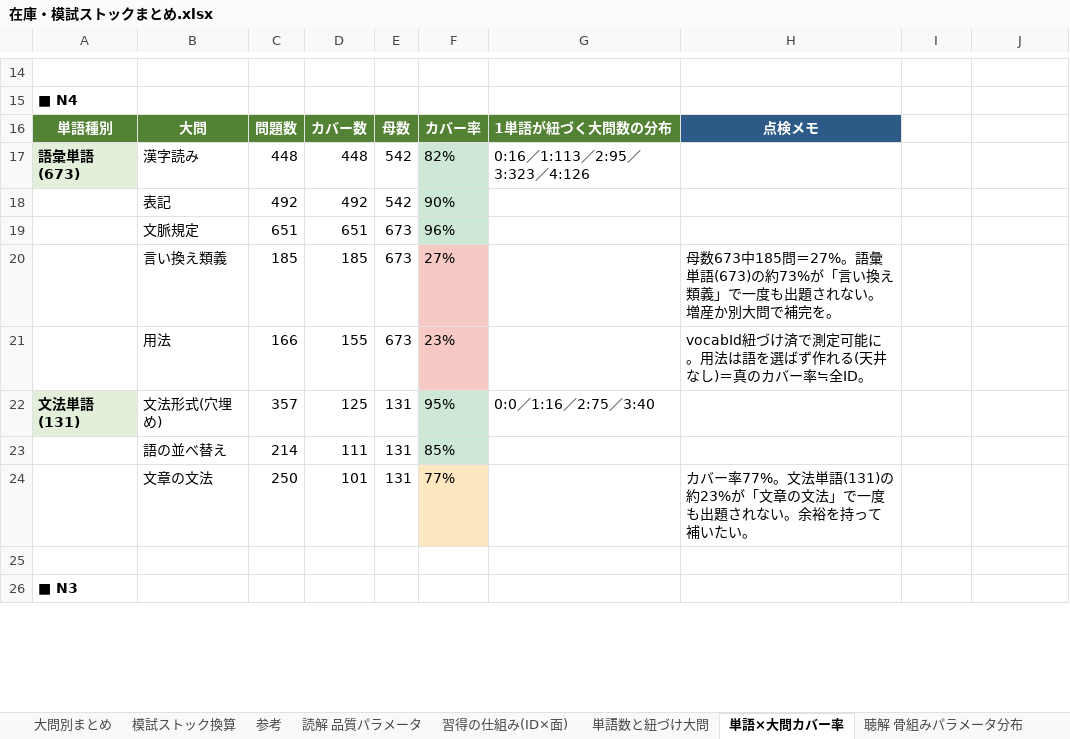
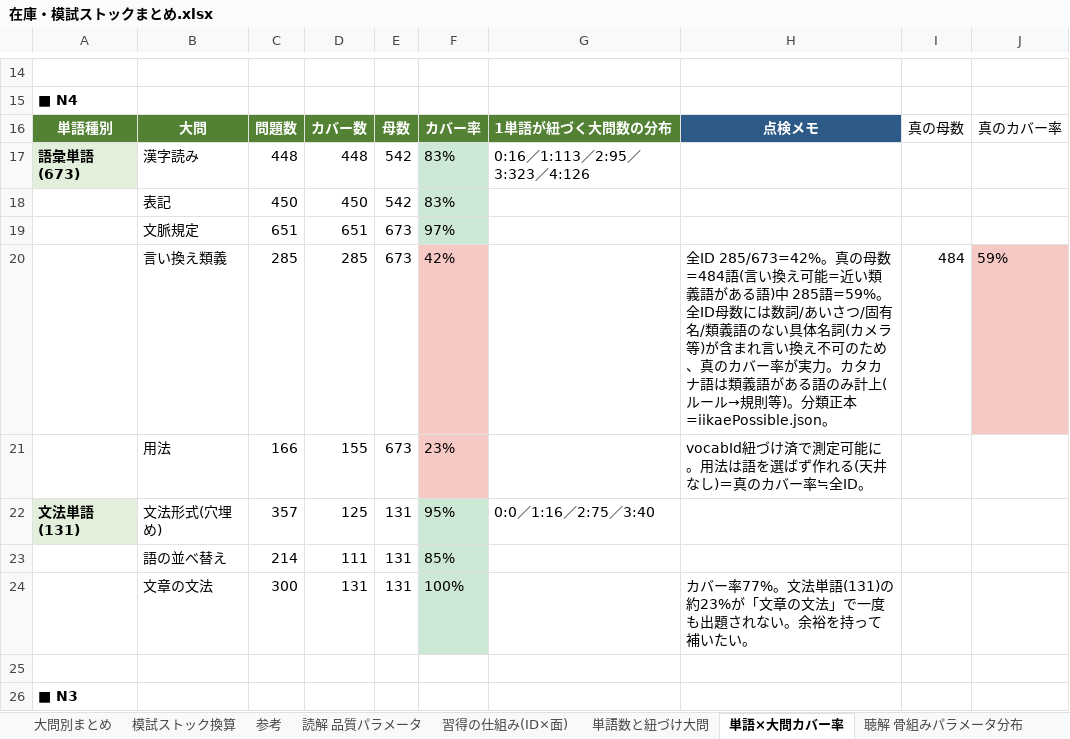
Before and after one commit to JinKato2020/safa-JLPT, an Excel workbook: memory/在庫・模試ストックまとめ.xlsx, sheet 単語×大問カバー率, drawn as a sheet; only a part is shown, gaps mark what is left out; values as stored, in another font and other column widths than the file's, no borders; removed rows and columns are numbered as before the commit, all else as after; the diff covers the shown part only; the diff names each change by its address in the sheet, - before the commit and + after, or states it on an @@ line.

```diff
--- a/memory/在庫・模試ストックまとめ.xlsx (sheet 単語×大問カバー率)
+++ b/memory/在庫・模試ストックまとめ.xlsx (sheet 単語×大問カバー率)
-I16: (empty)
+I16: 真の母数
-J16: (empty)
+J16: 真のカバー率
-F17: 82%
+F17: 83%
-row 18:  | 表記 | 492 | 492 | 542 | 90%
+row 18:  | 表記 | 450 | 450 | 542 | 83%
-F19: 96%
+F19: 97%
-row 20:  | 言い換え類義 | 185 | 185 | 673 | 27% |  | 母数673中185問＝27%。語彙単語(673)の約73%が「言い換え類義」で一度も出題されない。増産か別大問で補完を。
+row 20:  | 言い換え類義 | 285 | 285 | 673 | 42% |  | 全ID 285/673=42%。真の母数=484語(言い換え可能=近い類義語がある語)中 285語=59%。全ID母数には数詞/あいさつ/固有名/類義語のない具体名詞(カメラ等)が含まれ言い換え不可のため、真のカバー率が実力。カタカナ語は類義語がある語のみ計上(ルール→規則等)。分類正本=iikaePossible.json。 | 484 | 59%
-C24: 250
+C24: 300
-D24: 101
+D24: 131
-F24: 77%
+F24: 100%
-F24 fill: #FCE7C0
+F24 fill: #CDE8D4
```
Also changed, not shown: 3 added rows, 3 removed rows, 15 edited cells and cell formats elsewhere in this sheet, 29 other files.
